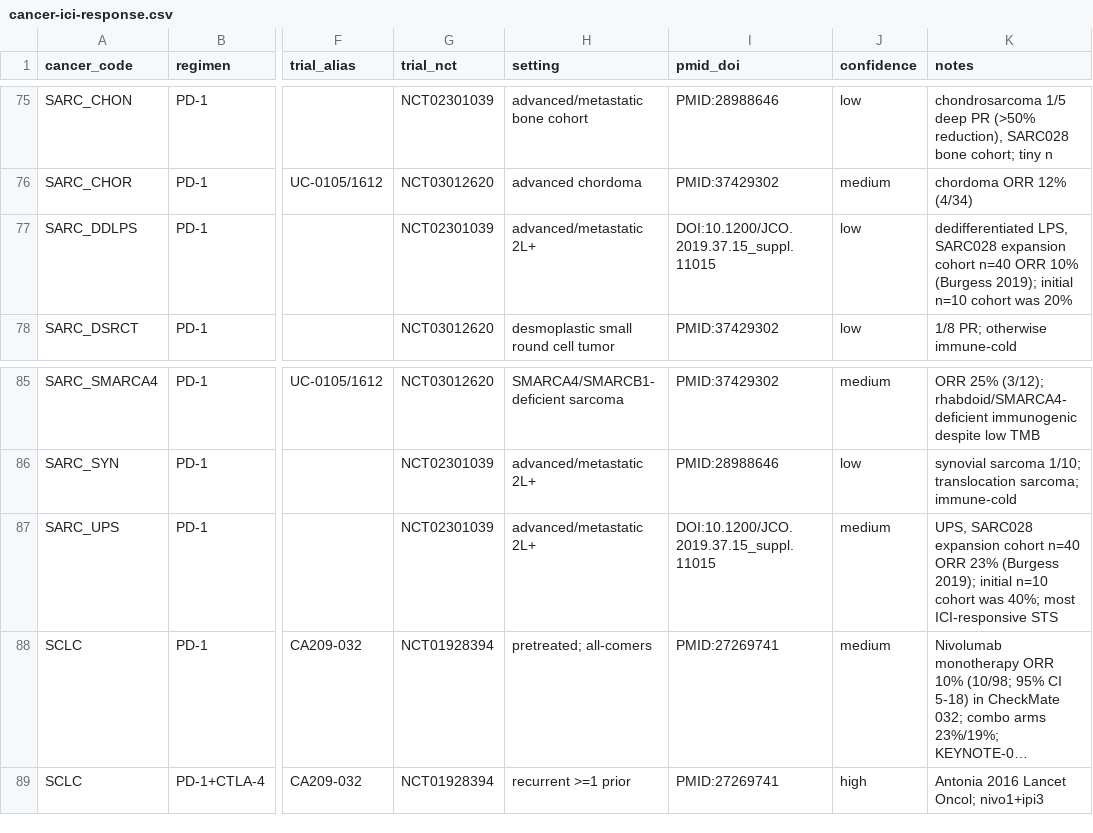
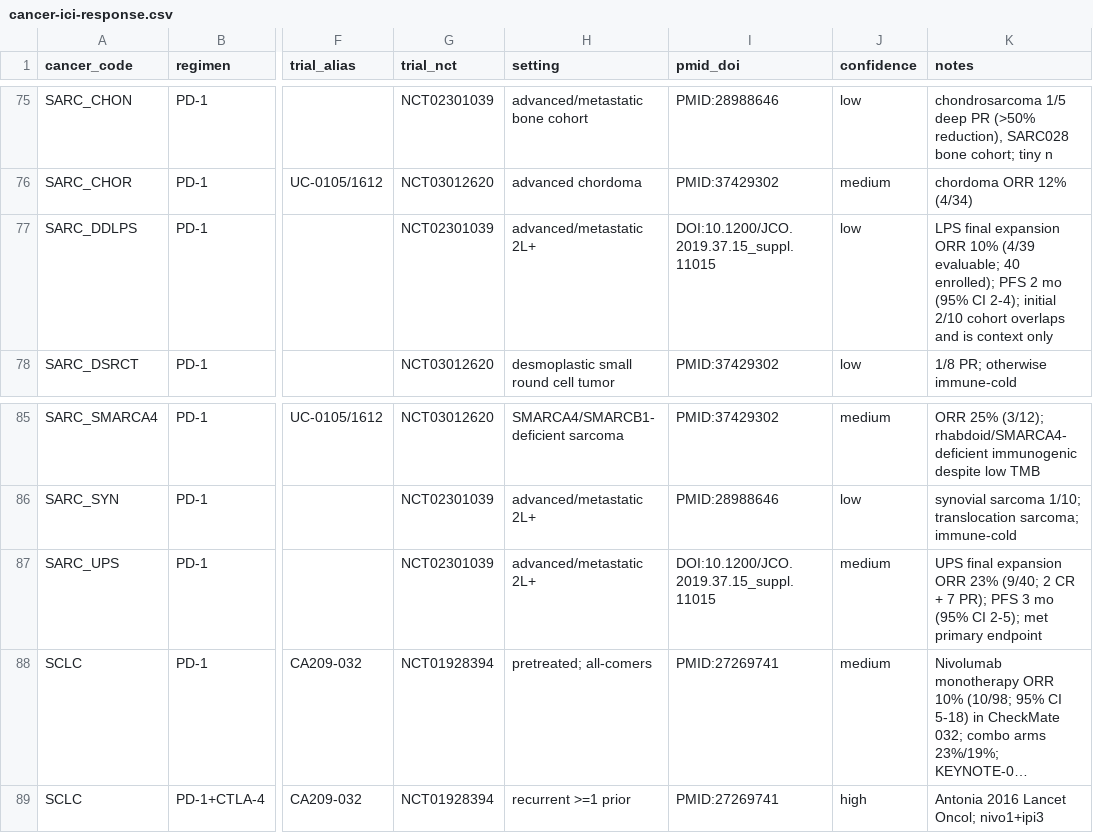
Before and after one commit to pirl-unc/oncodata, a CSV file: oncoref/data/cancer-ici-response.csv, drawn as a sheet; only a part is shown, gaps mark what is left out; long unchanged cells end in …; the diff names each change by its address in the sheet, - before the commit and + after, or states it on an @@ line.

```diff
--- a/oncoref/data/cancer-ici-response.csv
+++ b/oncoref/data/cancer-ici-response.csv
-K77 (notes): dedifferentiated LPS, SARC028 expansion cohort n=40 ORR 10% (Burgess 2019); initial n=10 cohort was 20%
+K77 (notes): LPS final expansion ORR 10% (4/39 evaluable; 40 enrolled); PFS 2 mo (95% CI 2-4); initial 2/10 cohort overlaps and is context only
-K87 (notes): UPS, SARC028 expansion cohort n=40 ORR 23% (Burgess 2019); initial n=10 cohort was 40%; most ICI-responsive STS
+K87 (notes): UPS final expansion ORR 23% (9/40; 2 CR + 7 PR); PFS 3 mo (95% CI 2-5); met primary endpoint
```
Also changed, not shown: oncoref/data/cancer-ici-response-estimates.csv, 2 other files.
